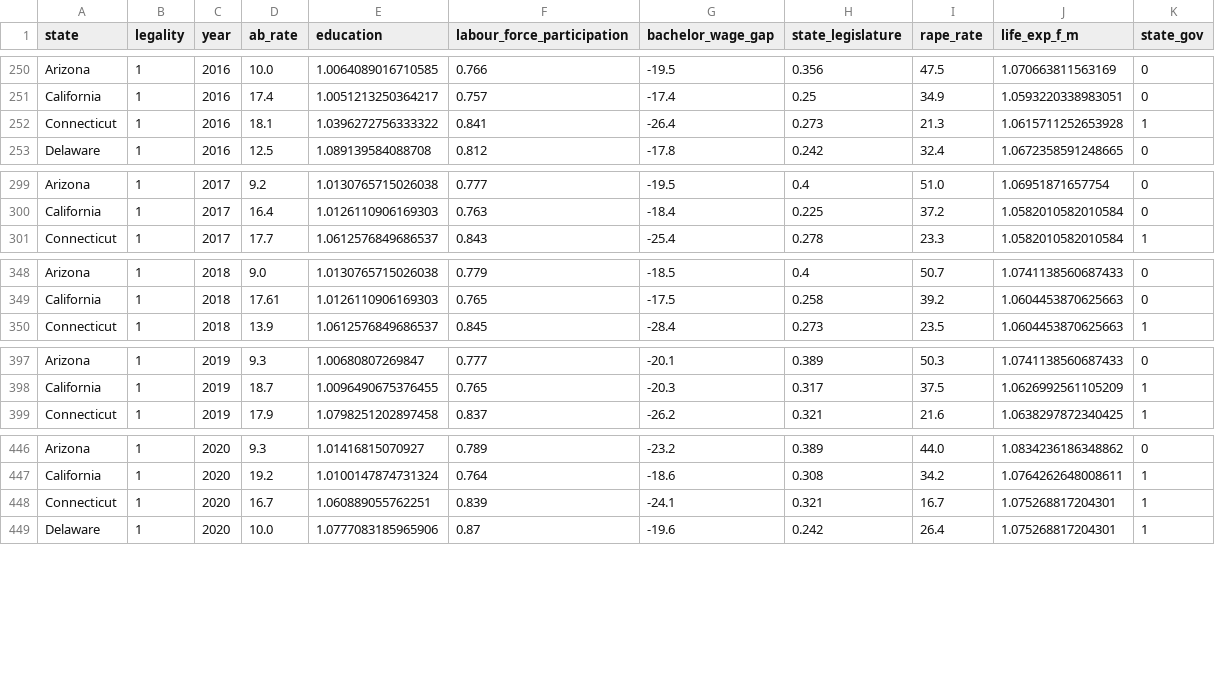
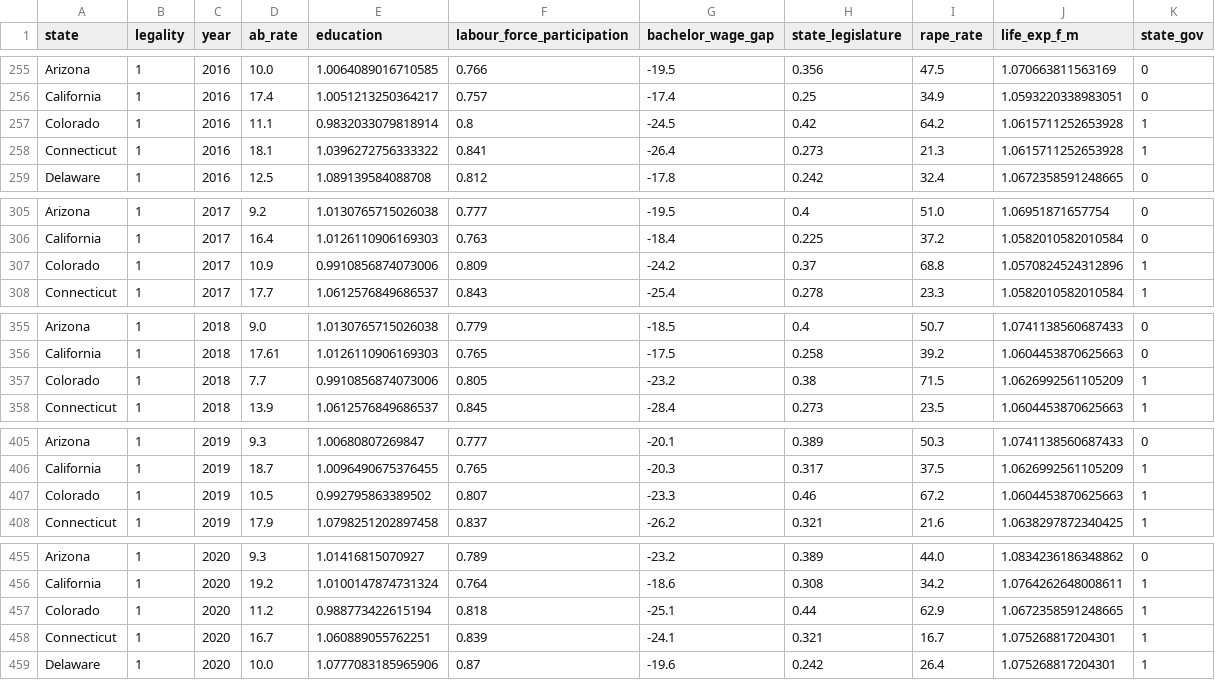
Before and after one commit to macs30122-winter23/final-project-233-not-found, a CSV file: all_data.csv, drawn as a sheet; only a part is shown, gaps mark what is left out; the diff covers the shown part only.

```diff
--- a/all_data.csv
+++ b/all_data.csv
@@ -251,2 +256,3 @@ Arizona,1,2016,10.0,1.0064089016710585,0.766,-19.5,0.356,47.5,1.070663811563169,
 California,1,2016,17.4,1.0051213250364217,0.757,-17.4,0.25,34.9,1.0593220338983051,0
+Colorado,1,2016,11.1,0.9832033079818914,0.8,-24.5,0.42,64.2,1.0615711252653928,1
 Connecticut,1,2016,18.1,1.0396272756333322,0.841,-26.4,0.273,21.3,1.0615711252653928,1
@@ -300,2 +306,3 @@ Arizona,1,2017,9.2,1.0130765715026038,0.777,-19.5,0.4,51.0,1.06951871657754,0
 California,1,2017,16.4,1.0126110906169303,0.763,-18.4,0.225,37.2,1.0582010582010584,0
+Colorado,1,2017,10.9,0.9910856874073006,0.809,-24.2,0.37,68.8,1.0570824524312896,1
 Connecticut,1,2017,17.7,1.0612576849686537,0.843,-25.4,0.278,23.3,1.0582010582010584,1
@@ -349,2 +356,3 @@ Arizona,1,2018,9.0,1.0130765715026038,0.779,-18.5,0.4,50.7,1.0741138560687433,0
 California,1,2018,17.61,1.0126110906169303,0.765,-17.5,0.258,39.2,1.0604453870625663,0
+Colorado,1,2018,7.7,0.9910856874073006,0.805,-23.2,0.38,71.5,1.0626992561105209,1
 Connecticut,1,2018,13.9,1.0612576849686537,0.845,-28.4,0.273,23.5,1.0604453870625663,1
@@ -398,2 +406,3 @@ Arizona,1,2019,9.3,1.00680807269847,0.777,-20.1,0.389,50.3,1.0741138560687433,0
 California,1,2019,18.7,1.0096490675376455,0.765,-20.3,0.317,37.5,1.0626992561105209,1
+Colorado,1,2019,10.5,0.992795863389502,0.807,-23.3,0.46,67.2,1.0604453870625663,1
 Connecticut,1,2019,17.9,1.0798251202897458,0.837,-26.2,0.321,21.6,1.0638297872340425,1
@@ -447,2 +456,3 @@ Arizona,1,2020,9.3,1.01416815070927,0.789,-23.2,0.389,44.0,1.0834236186348862,0
 California,1,2020,19.2,1.0100147874731324,0.764,-18.6,0.308,34.2,1.0764262648008611,1
+Colorado,1,2020,11.2,0.988773422615194,0.818,-25.1,0.44,62.9,1.0672358591248665,1
 Connecticut,1,2020,16.7,1.060889055762251,0.839,-24.1,0.321,16.7,1.075268817204301,1
```
Also changed, not shown: 5 added rows elsewhere in this file, cleaned_data/economic.csv.
